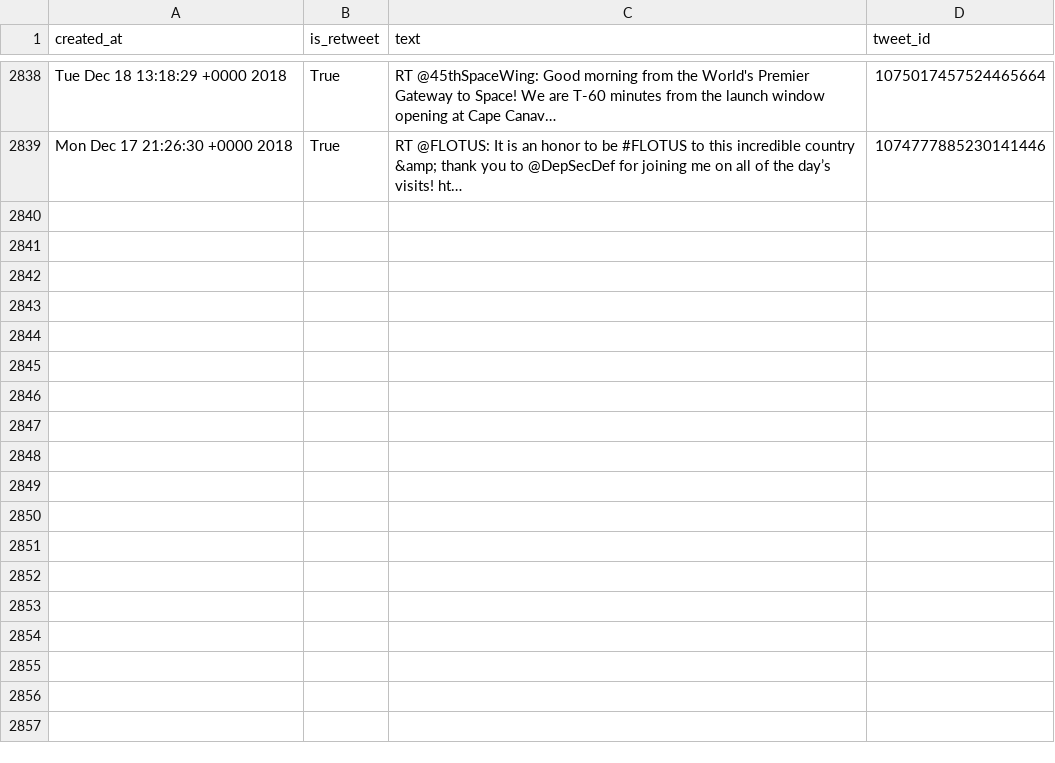
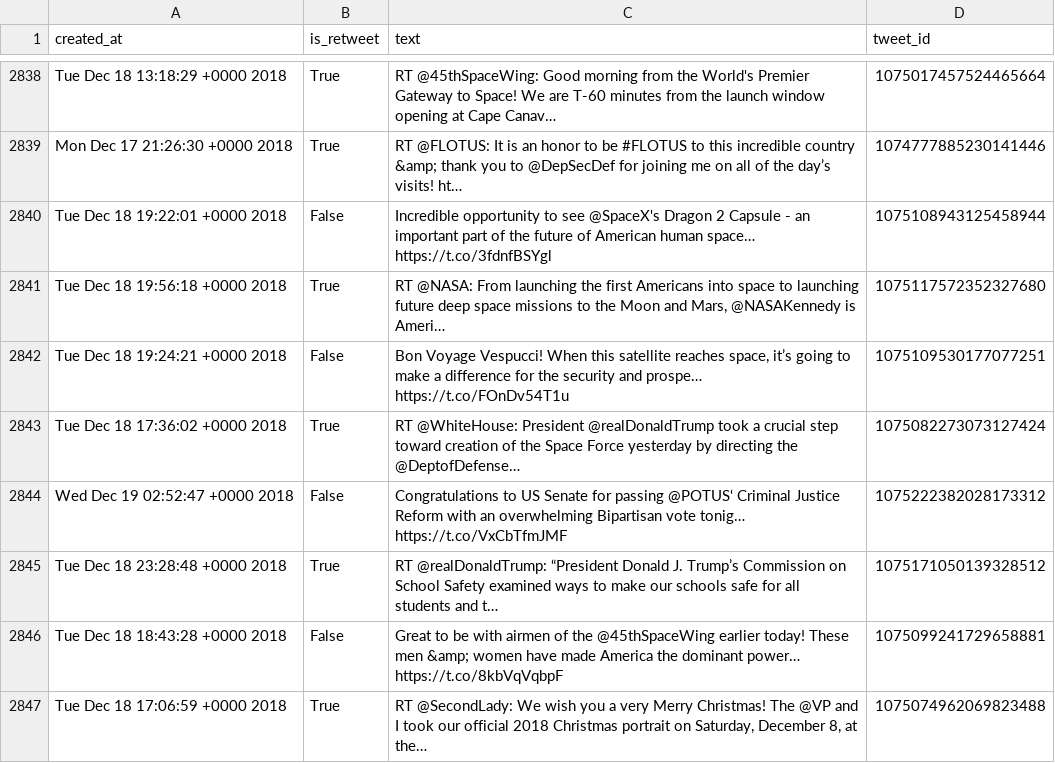
Before and after one commit to cpenalobel/sportsdata, a CSV file: twets/vp.csv, drawn as a sheet; only a part is shown, gaps mark what is left out; the diff names each change by its address in the sheet, - before the commit and + after, or states it on an @@ line.

```diff
--- a/twets/vp.csv
+++ b/twets/vp.csv
+row 2840: Tue Dec 18 19:22:01 +0000 2018 | False | Incredible opportunity to see @SpaceX's Dragon 2 Capsule - an important part of the future of American human space… https://t.co/3fdnfBSYgl | 1075108943125458944
+row 2841: Tue Dec 18 19:56:18 +0000 2018 | True | RT @NASA: From launching the first Americans into space to launching future deep space missions to the Moon and Mars, @NASAKennedy is Ameri… | 1075117572352327680
+row 2842: Tue Dec 18 19:24:21 +0000 2018 | False | Bon Voyage Vespucci! When this satellite reaches space, it’s going to make a difference for the security and prospe… https://t.co/FOnDv54T1u | 1075109530177077251
+row 2843: Tue Dec 18 17:36:02 +0000 2018 | True | RT @WhiteHouse: President @realDonaldTrump took a crucial step toward creation of the Space Force yesterday by directing the @DeptofDefense… | 1075082273073127424
+row 2844: Wed Dec 19 02:52:47 +0000 2018 | False | Congratulations to US Senate for passing @POTUS‘ Criminal Justice Reform with an overwhelming Bipartisan vote tonig… https://t.co/VxCbTfmJMF | 1075222382028173312
+row 2845: Tue Dec 18 23:28:48 +0000 2018 | True | RT @realDonaldTrump: “President Donald J. Trump’s Commission on School Safety examined ways to make our schools safe for all students and t… | 1075171050139328512
+row 2846: Tue Dec 18 18:43:28 +0000 2018 | False | Great to be with airmen of the @45thSpaceWing earlier today! These men &amp; women have made America the dominant power… https://t.co/8kbVqVqbpF | 1075099241729658881
+row 2847: Tue Dec 18 17:06:59 +0000 2018 | True | RT @SecondLady: We wish you a very Merry Christmas! The @VP and I took our official 2018 Christmas portrait on Saturday, December 8, at the… | 1075074962069823488
```
Also changed, not shown: twets/potus.csv, twets/realdonaldtrump.csv, 1 other file.
